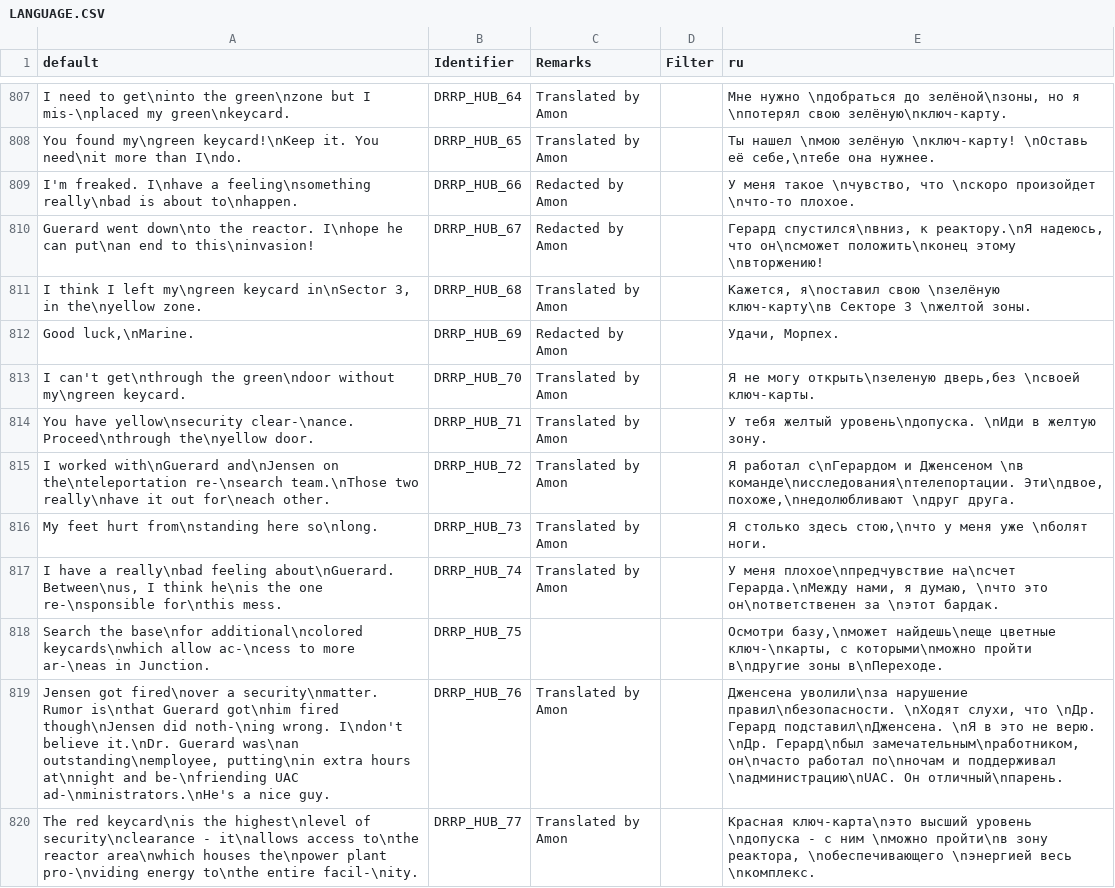
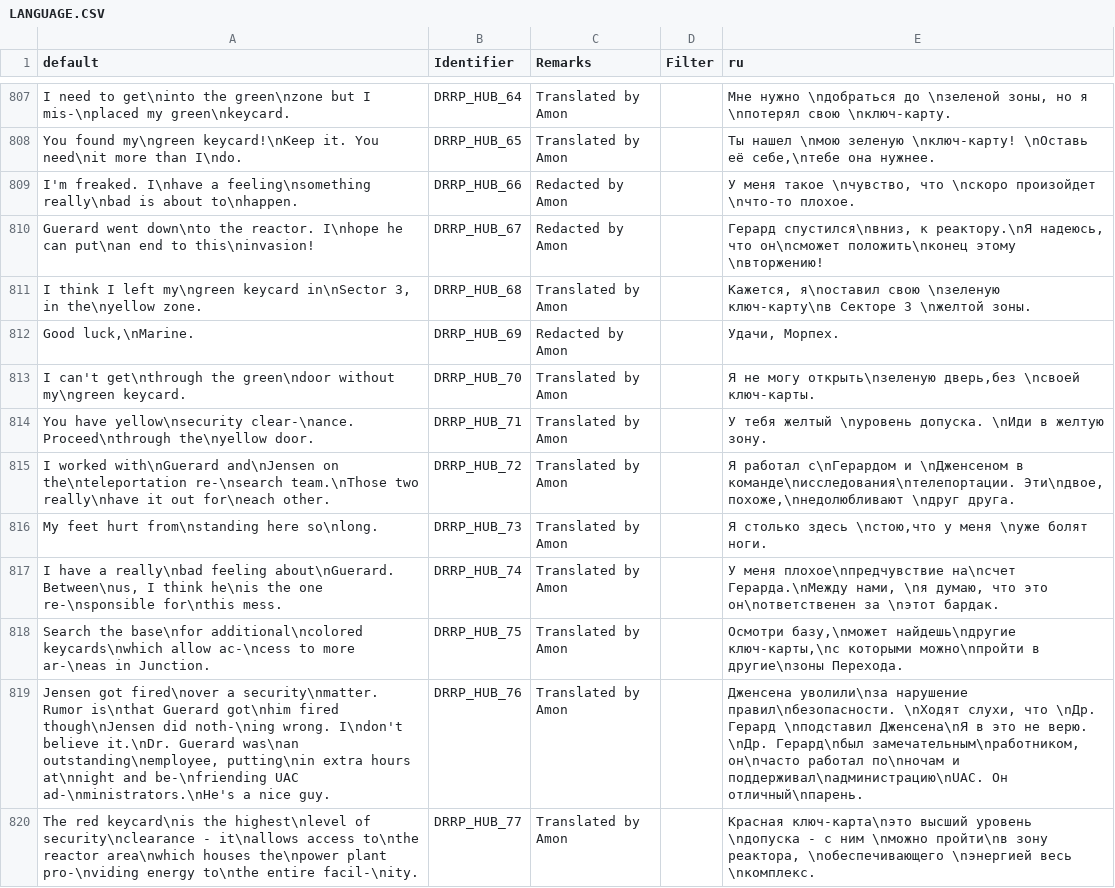
Before and after one commit to DRRP-Team/DRRP, a CSV file: LANGUAGE.CSV, drawn as a sheet; only a part is shown, gaps mark what is left out; the diff covers the shown part only; the diff names each change by its address in the sheet, - before the commit and + after, or states it on an @@ line.

```diff
--- a/LANGUAGE.CSV
+++ b/LANGUAGE.CSV
-E807 (ru): …\nдобраться до зелёной\nзоны, но я \nпотерял свою зелёную\nключ-карту.
+E807 (ru): …\nдобраться до \nзеленой зоны, но я \nпотерял свою \nключ-карту.
-E808 (ru): …нашел \nмою зелёную \nключ-карту! \nОставь…
+E808 (ru): …нашел \nмою зеленую \nключ-карту! \nОставь…
-E811 (ru): …я\nоставил свою \nзелёную ключ-карту\nв Секторе…
+E811 (ru): …я\nоставил свою \nзеленую ключ-карту\nв Секторе…
-E814 (ru): …тебя желтый уровень\nдопуска. \nИди в…
+E814 (ru): …тебя желтый \nуровень допуска. \nИди в…
-E815 (ru): …с\nГерардом и Дженсеном \nв команде\nисследования\nтелепортации. Эти\nдвое,…
+E815 (ru): …с\nГерардом и \nДженсеном в команде\nисследования\nтелепортации. Эти\nдвое,…
-E816 (ru): …столько здесь стою,\nчто у меня уже \nболят ноги.
+E816 (ru): …столько здесь \nстою,что у меня \nуже болят ноги.
-E817 (ru): …Герарда.\nМежду нами, я думаю, \nчто это он\nответственен…
+E817 (ru): …Герарда.\nМежду нами, \nя думаю, что это он\nответственен…
-C818 (Remarks): (empty)
+C818 (Remarks): Translated by Amon
-E818 (ru): Осмотри базу,\nможет найдешь\nеще цветные ключ-\nкарты, с которыми\nможно пройти в\nдругие зоны в\nПереходе.
+E818 (ru): Осмотри базу,\nможет найдешь\nдругие ключ-карты,\nс которыми можно\nпройти в другие\nзоны Перехода.
-E819 (ru): …\nДр. Герард подставил\nДженсена. \nЯ в это не верю. \nДр. Герард\nбыл замечательным\nработником, он\nчасто работал по\nночам и поддерживал \nадминистрацию\nUAC. Он отличный\nпарень.
+E819 (ru): …\nДр. Герард \nподставил Дженсена\nЯ в это не верю. \nДр. Герард\nбыл замечательным\nработником, он\nчасто работал по\nночам и поддерживал\nадминистрацию\nUAC. Он отличный\nпарень.
```
Also changed, not shown: 1 added row, 1 removed row and 45 edited cells elsewhere in this file, 2 other files.
